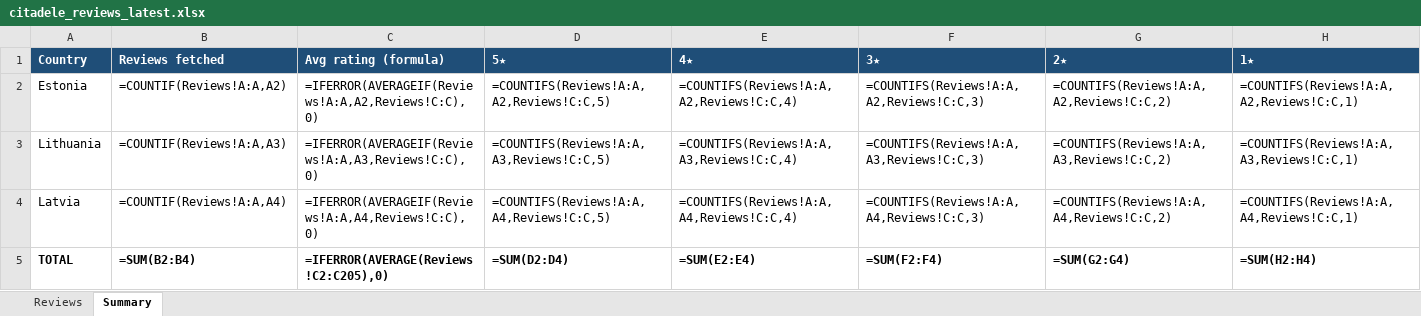
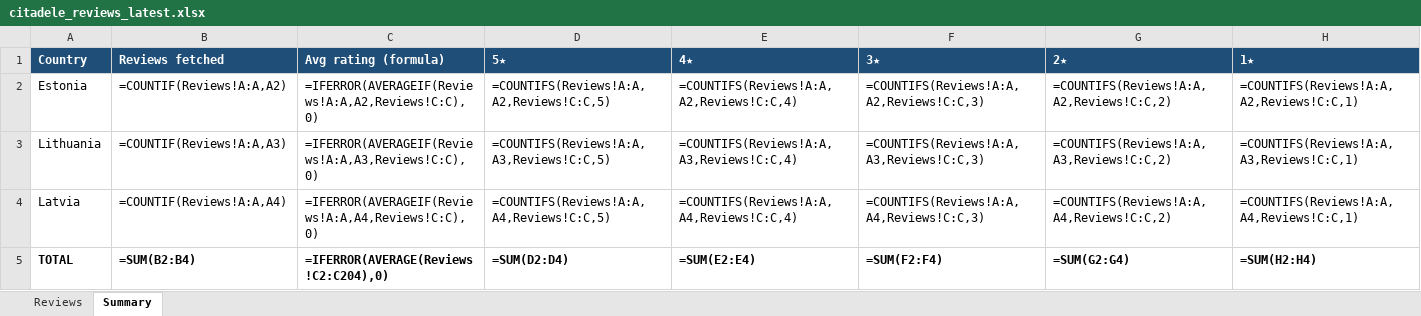
Before and after one commit to KATRINAPAVL/mobile-app-customer-feedback, an Excel workbook: output/citadele_reviews_latest.xlsx, sheet Summary, drawn as a sheet; values as stored, in another font and other column widths than the file's, no borders; formulas without a stored value are shown as written; the diff names each change by its address in the sheet, - before the commit and + after, or states it on an @@ line.

```diff
--- a/output/citadele_reviews_latest.xlsx (sheet Summary)
+++ b/output/citadele_reviews_latest.xlsx (sheet Summary)
-C5 (Avg rating (formula)): =IFERROR(AVERAGE(Reviews!C2:C205),0)
+C5 (Avg rating (formula)): =IFERROR(AVERAGE(Reviews!C2:C204),0)
```
Also changed, not shown: sheet Reviews, 3 other files.
